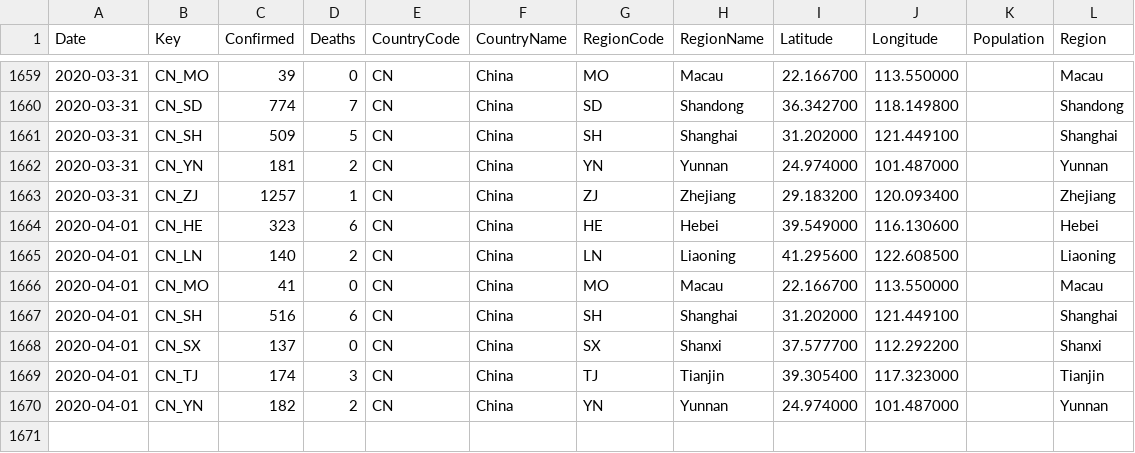
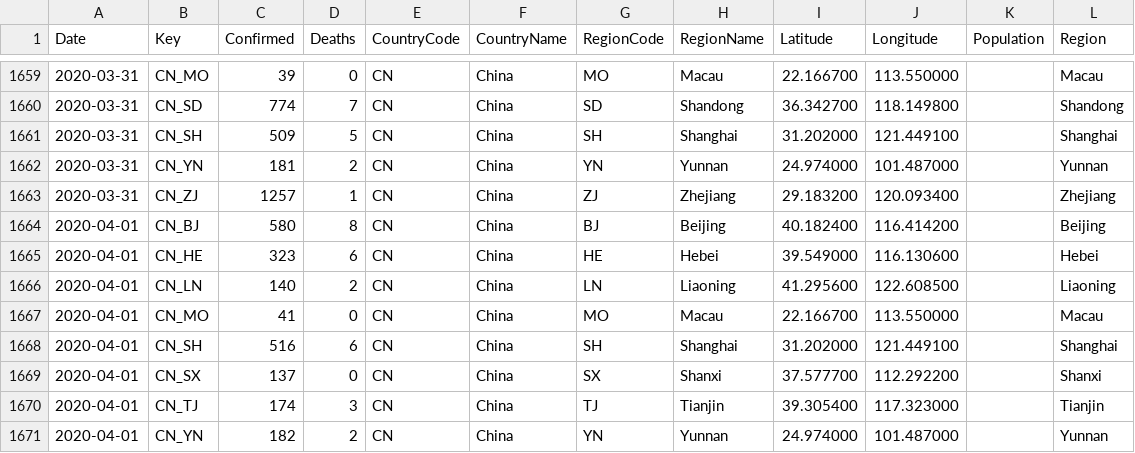
Before and after one commit to sfrias/data, a CSV file: china.csv, drawn as a sheet; only a part is shown, gaps mark what is left out; the diff names each change by its address in the sheet, - before the commit and + after, or states it on an @@ line.

```diff
--- a/china.csv
+++ b/china.csv
+row 1664: 2020-04-01 | CN_BJ | 580 | 8 | CN | China | BJ | Beijing | 40.182400 | 116.414200 |  | Beijing
```
Also changed, not shown: china_latest.csv, cn.csv, 20 other files.
